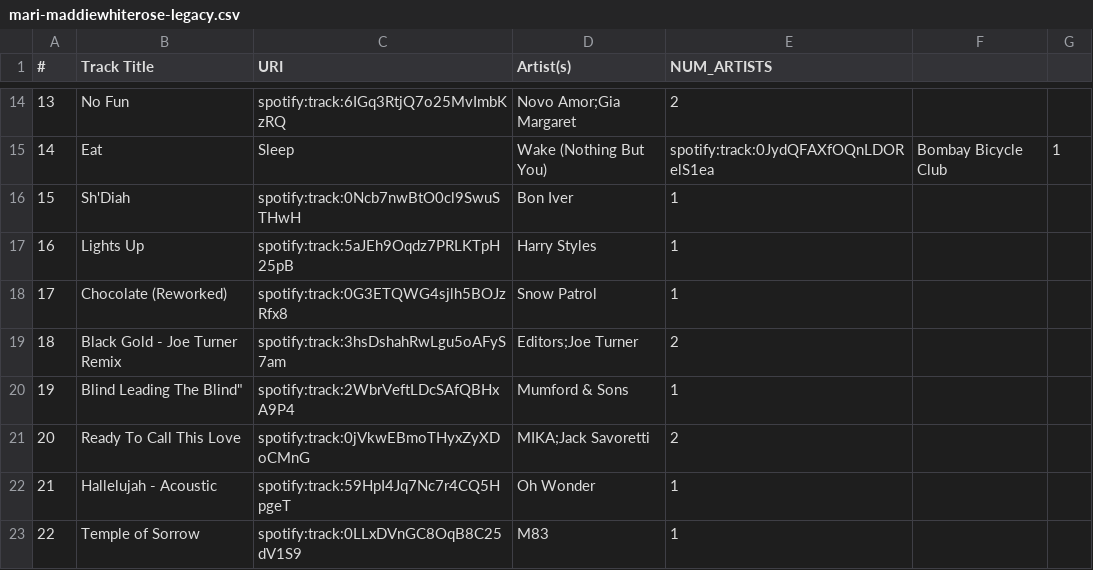
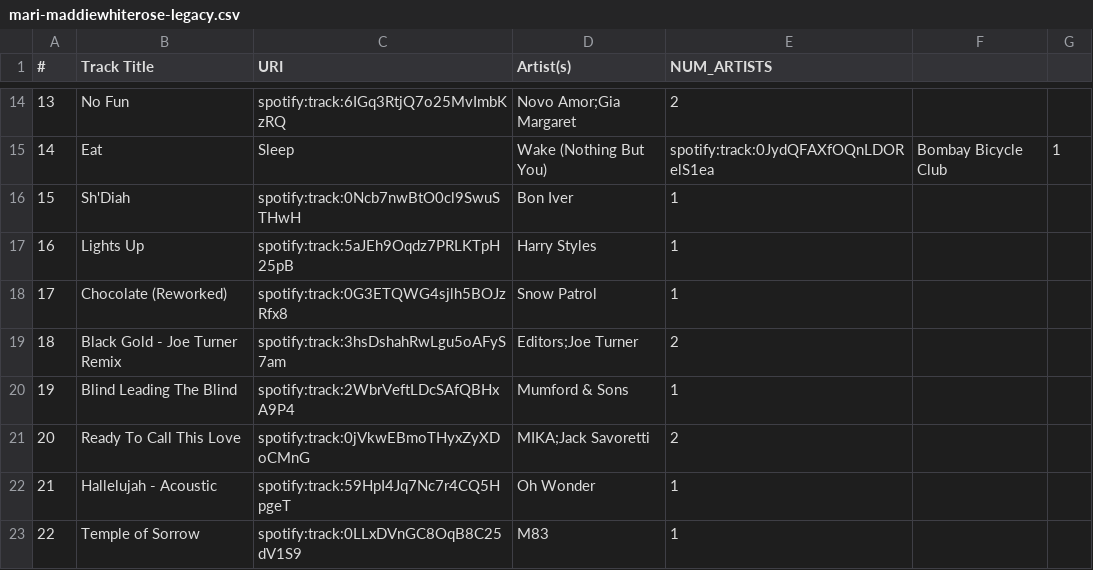
Before and after one commit to mkirwin/mat208, a CSV file: mari-maddiewhiterose-legacy.csv, drawn as a sheet; only a part is shown, gaps mark what is left out.

Commit message:
Update mari-maddiewhiterose-legacy.csv

```diff
--- a/mari-maddiewhiterose-legacy.csv
+++ b/mari-maddiewhiterose-legacy.csv
@@ -19,3 +19,3 @@
 18,Black Gold - Joe Turner Remix,spotify:track:3hsDshahRwLgu5oAFyS7am,Editors;Joe Turner,2
-19,Blind Leading The Blind",spotify:track:2WbrVeftLDcSAfQBHxA9P4,Mumford & Sons,1
+19,Blind Leading The Blind,spotify:track:2WbrVeftLDcSAfQBHxA9P4,Mumford & Sons,1
 20,Ready To Call This Love,spotify:track:0jVkwEBmoTHyxZyXDoCMnG,MIKA;Jack Savoretti,2
```
